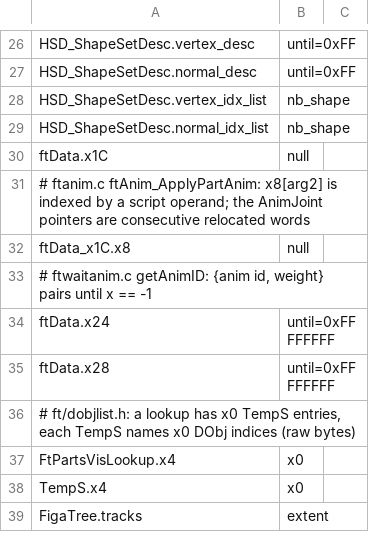
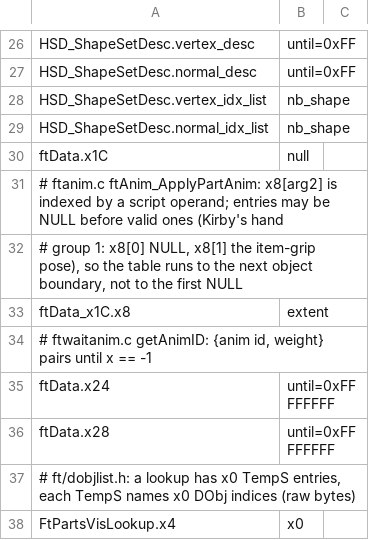
Before and after one commit to GurekamDhillon/melee, a TSV file: rust/melee_types/gen/arrays.tsv, drawn as a sheet; only a part is shown, gaps mark what is left out; the shorter side is filled out with more unchanged rows.

```diff
--- a/rust/melee_types/gen/arrays.tsv
+++ b/rust/melee_types/gen/arrays.tsv
@@ -30,4 +30,5 @@ HSD_ShapeSetDesc.normal_idx_list	nb_shape
 ftData.x1C	null
-# ftanim.c ftAnim_ApplyPartAnim: x8[arg2] is indexed by a script operand; the AnimJoint pointers are consecutive relocated words
-ftData_x1C.x8	null
+# ftanim.c ftAnim_ApplyPartAnim: x8[arg2] is indexed by a script operand; entries may be NULL before valid ones (Kirby's hand
+# group 1: x8[0] NULL, x8[1] the item-grip pose), so the table runs to the next object boundary, not to the first NULL
+ftData_x1C.x8	extent
 # ftwaitanim.c getAnimID: {anim id, weight} pairs until x == -1
```
Also changed, not shown: 6 other files.
